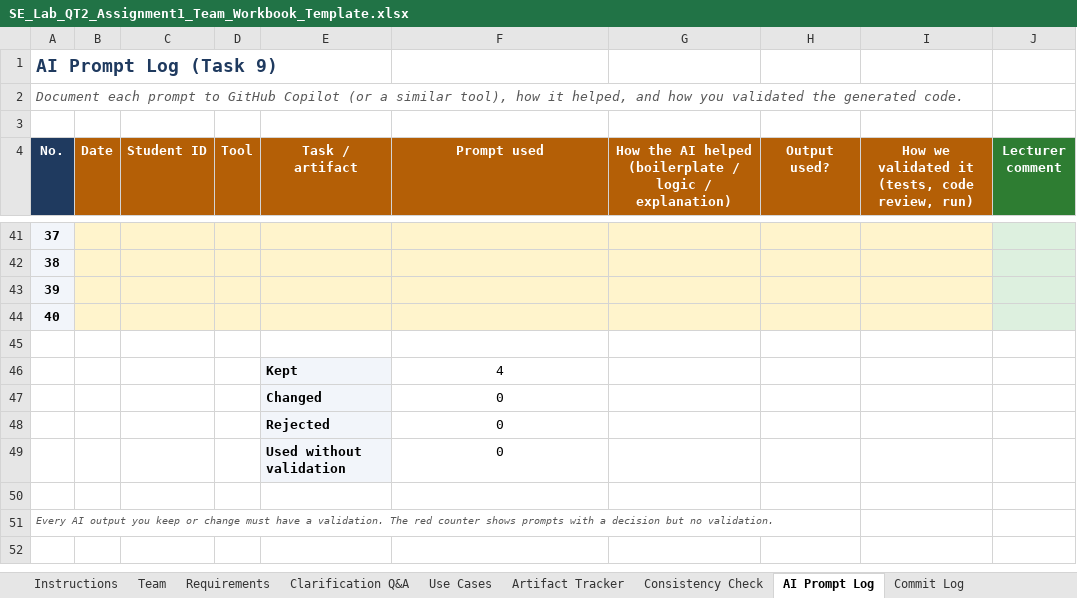
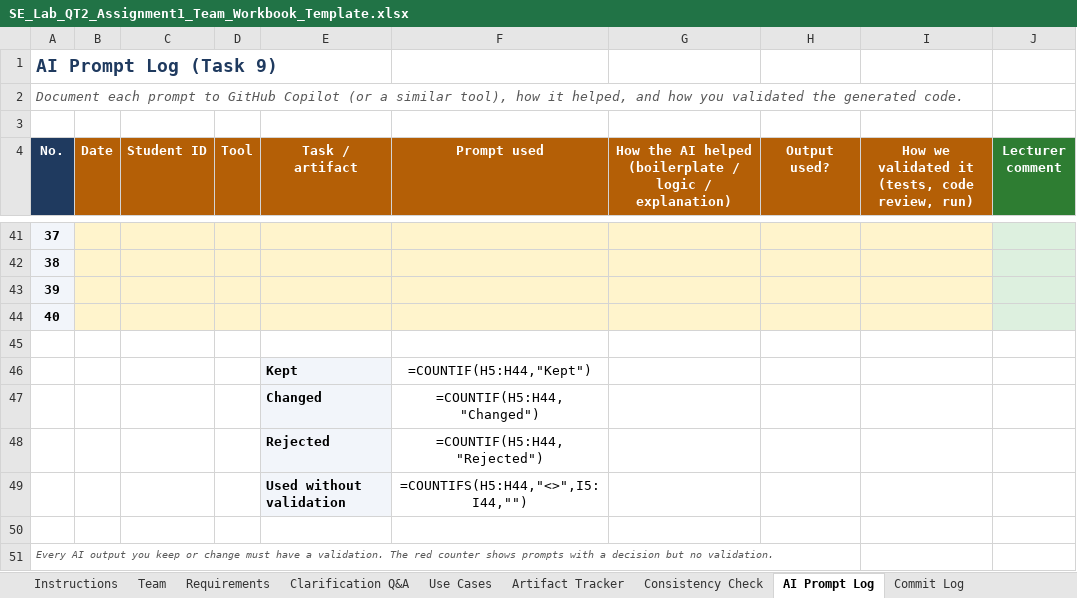
Before and after one commit to seuquay56/SmartTicketingSystem_TVM, an Excel workbook: SE_Lab_QT2_Assignment1_Team_Workbook_Template.xlsx, sheet AI Prompt Log, drawn as a sheet; only a part is shown, gaps mark what is left out; values as stored, in another font and other column widths than the file's, no borders; formulas without a stored value are shown as written; conditional formats not drawn; the diff covers the shown part only; the diff names each change by its address in the sheet, - before the commit and + after, or states it on an @@ line.

```diff
--- a/SE_Lab_QT2_Assignment1_Team_Workbook_Template.xlsx (sheet AI Prompt Log)
+++ b/SE_Lab_QT2_Assignment1_Team_Workbook_Template.xlsx (sheet AI Prompt Log)
-F46 (Prompt used): 4
+F46 (Prompt used): =COUNTIF(H5:H44,"Kept")
-F47 (Prompt used): 0
+F47 (Prompt used): =COUNTIF(H5:H44,"Changed")
-F48 (Prompt used): 0
+F48 (Prompt used): =COUNTIF(H5:H44,"Rejected")
-F49 (Prompt used): 0
+F49 (Prompt used): =COUNTIFS(H5:H44,"<>",I5:I44,"")
```
Also changed, not shown: 40 edited cells elsewhere in this sheet, sheet Requirements, sheet Summary, sheet Marking, sheet Commit Log, sheet Artifact Tracker, sheet Progress Log, 2 more sheets, formulas that keep their value, 2 other files.
